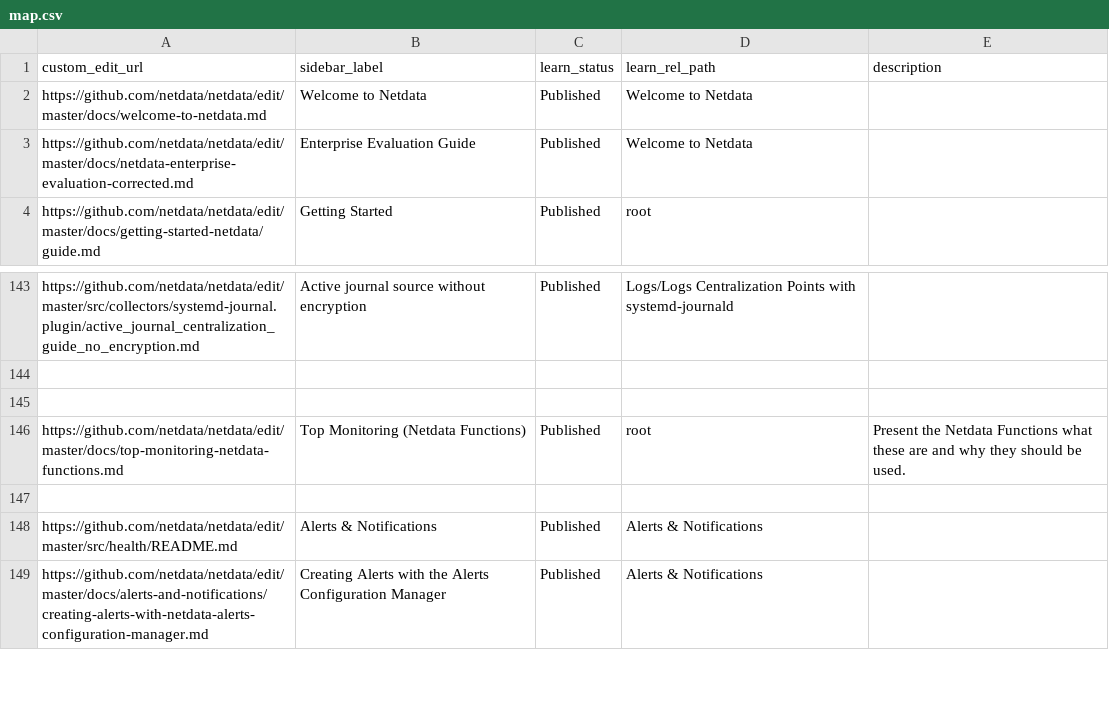
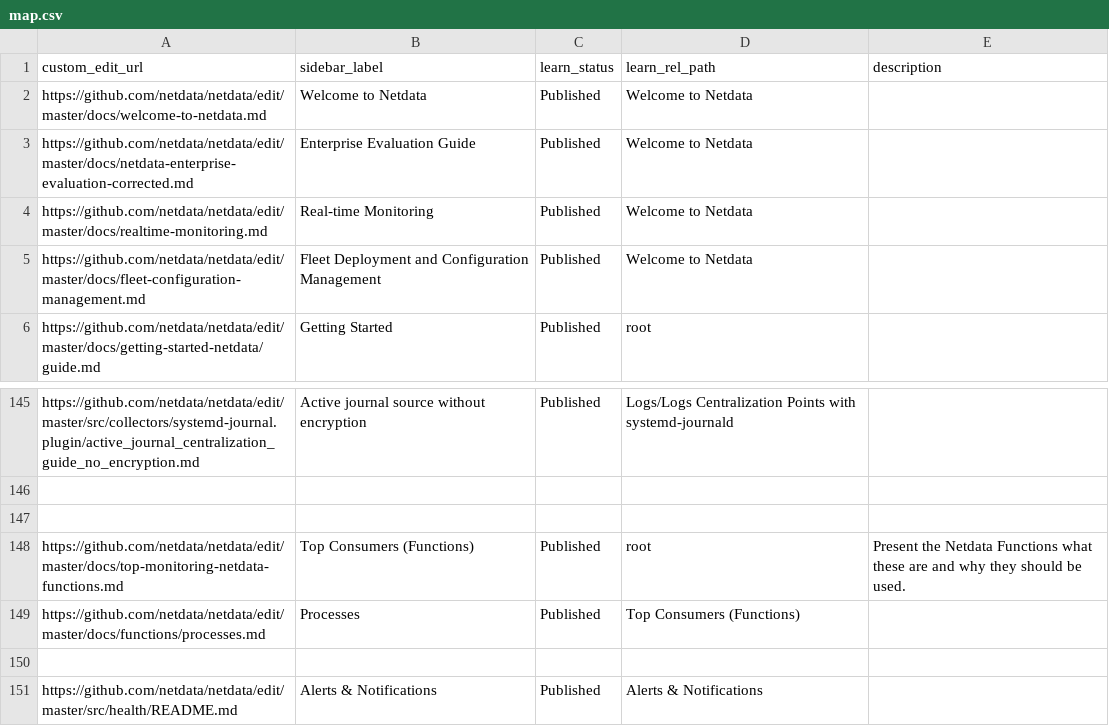
Before and after one commit to SimonTingle/netdata, a CSV file: docs/.map/map.csv, drawn as a sheet; only a part is shown, gaps mark what is left out; the shorter side is filled out with more unchanged rows.

Commit message:
docs: Update ToC - add realtime-monitoring and reorganize functions (#21012)
* docs: Update ToC - add realtime-monitoring and reorganize functions

- Add docs/realtime-monitoring.md under 'Welcome to Netdata' section
- Rename 'Top Monitoring (Netdata Functions)' to 'Top Consumers (Functions)'
- Add docs/functions/processes.md to 'Top Consumers (Functions)' section

* added fleet deployment and configuration management

```diff
--- a/docs/.map/map.csv
+++ b/docs/.map/map.csv
@@ -3,2 +3,4 @@ https://github.com/netdata/netdata/edit/master/docs/welcome-to-netdata.md,Welcom
 https://github.com/netdata/netdata/edit/master/docs/netdata-enterprise-evaluation-corrected.md,Enterprise Evaluation Guide,Published,Welcome to Netdata,
+https://github.com/netdata/netdata/edit/master/docs/realtime-monitoring.md,Real-time Monitoring,Published,Welcome to Netdata,
+https://github.com/netdata/netdata/edit/master/docs/fleet-configuration-management.md,Fleet Deployment and Configuration Management,Published,Welcome to Netdata,
 https://github.com/netdata/netdata/edit/master/docs/getting-started-netdata/guide.md,Getting Started,Published,root,
@@ -145,3 +147,4 @@ https://github.com/netdata/netdata/edit/master/src/collectors/systemd-journal.pl
 ,,,,
-https://github.com/netdata/netdata/edit/master/docs/top-monitoring-netdata-functions.md,Top Monitoring (Netdata Functions),Published,root,Present the Netdata Functions what these are and why they should be used.
+https://github.com/netdata/netdata/edit/master/docs/top-monitoring-netdata-functions.md,Top Consumers (Functions),Published,root,Present the Netdata Functions what these are and why they should be used.
+https://github.com/netdata/netdata/edit/master/docs/functions/processes.md,Processes,Published,Top Consumers (Functions),
 ,,,,
```
Also changed, not shown: 2 other files.
